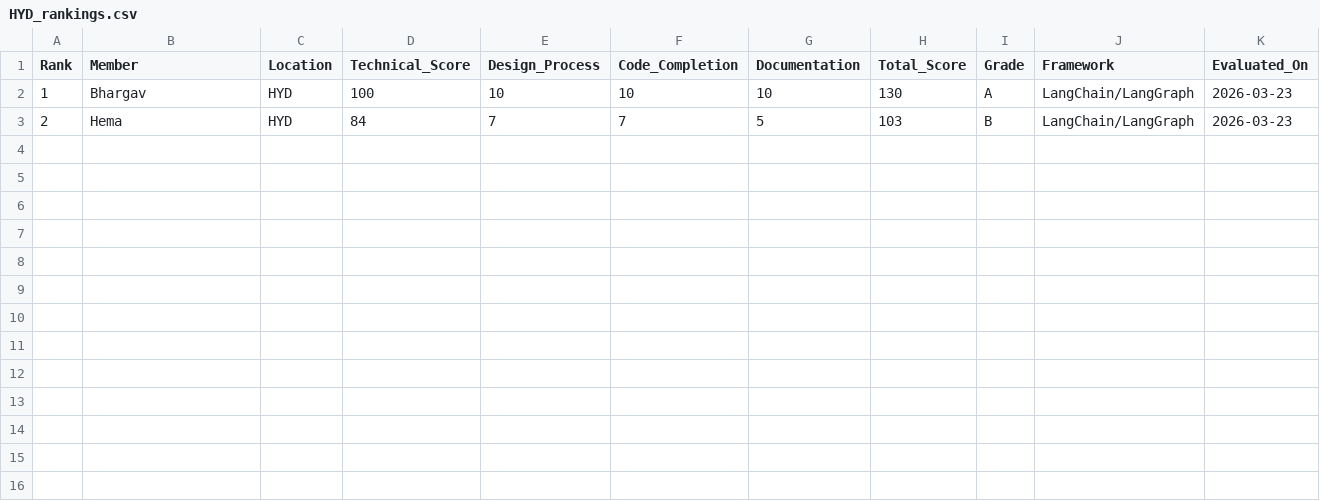
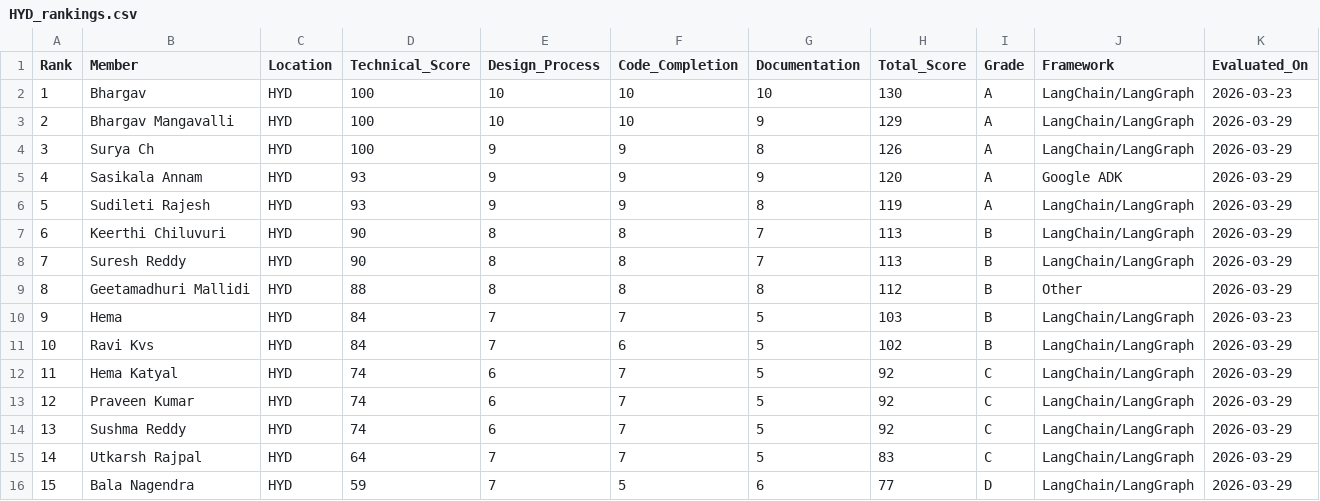
Before and after one commit to Tirumala-Sai-Teja/agentic-ai-training, a CSV file: capstone-submission/HYD/HYD_rankings.csv, drawn as a sheet.

```diff
--- a/capstone-submission/HYD/HYD_rankings.csv
+++ b/capstone-submission/HYD/HYD_rankings.csv
@@ -2,2 +2,15 @@ Rank,Member,Location,Technical_Score,Design_Process,Code_Completion,Documentatio
 1,Bhargav,HYD,100,10,10,10,130,A,LangChain/LangGraph,2026-03-23
-2,Hema,HYD,84,7,7,5,103,B,LangChain/LangGraph,2026-03-23
+2,Bhargav Mangavalli,HYD,100,10,10,9,129,A,LangChain/LangGraph,2026-03-29
+3,Surya Ch,HYD,100,9,9,8,126,A,LangChain/LangGraph,2026-03-29
+4,Sasikala Annam,HYD,93,9,9,9,120,A,Google ADK,2026-03-29
+5,Sudileti Rajesh,HYD,93,9,9,8,119,A,LangChain/LangGraph,2026-03-29
+6,Keerthi Chiluvuri,HYD,90,8,8,7,113,B,LangChain/LangGraph,2026-03-29
+7,Suresh Reddy,HYD,90,8,8,7,113,B,LangChain/LangGraph,2026-03-29
+8,Geetamadhuri Mallidi,HYD,88,8,8,8,112,B,Other,2026-03-29
+9,Hema,HYD,84,7,7,5,103,B,LangChain/LangGraph,2026-03-23
+10,Ravi Kvs,HYD,84,7,6,5,102,B,LangChain/LangGraph,2026-03-29
+11,Hema Katyal,HYD,74,6,7,5,92,C,LangChain/LangGraph,2026-03-29
+12,Praveen Kumar,HYD,74,6,7,5,92,C,LangChain/LangGraph,2026-03-29
+13,Sushma Reddy,HYD,74,6,7,5,92,C,LangChain/LangGraph,2026-03-29
+14,Utkarsh Rajpal,HYD,64,7,7,5,83,C,LangChain/LangGraph,2026-03-29
+15,Bala Nagendra,HYD,59,7,5,6,77,D,LangChain/LangGraph,2026-03-29
```
Also changed, not shown: capstone-submission/CHN/CHN_rankings.csv, 2 other files.
